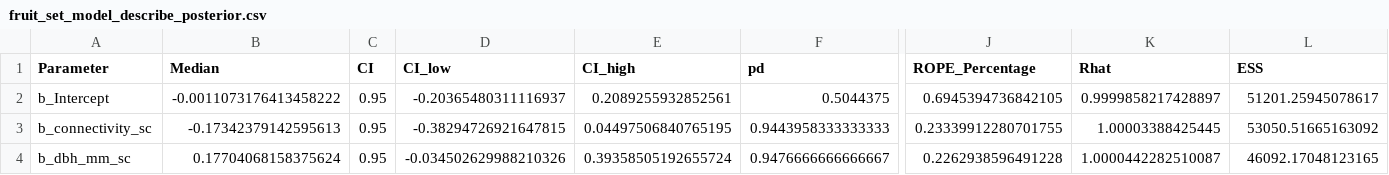
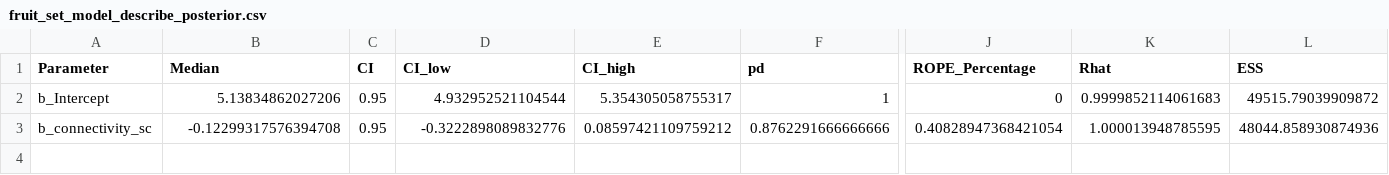
Before and after one commit to ee-jackson/bci-jacc, a CSV file: output/results/fruit_set_model_describe_posterior.csv, drawn as a sheet; only a part is shown, gaps mark what is left out; rows hold the shown columns only; the diff names each change by its address in the sheet, - before the commit and + after, or states it on an @@ line.

```diff
--- a/output/results/fruit_set_model_describe_posterior.csv
+++ b/output/results/fruit_set_model_describe_posterior.csv
-B2 (Median): -0.0011073176413458222
+B2 (Median): 5.13834862027206
-D2 (CI_low): -0.20365480311116937
+D2 (CI_low): 4.932952521104544
-E2 (CI_high): 0.2089255932852561
+E2 (CI_high): 5.354305058755317
-F2 (pd): 0.5044375
+F2 (pd): 1
-J2 (ROPE_Percentage): 0.6945394736842105
+J2 (ROPE_Percentage): 0
-K2 (Rhat): 0.9999858217428897
+K2 (Rhat): 0.9999852114061683
-L2 (ESS): 51201.25945078617
+L2 (ESS): 49515.79039909872
-B3 (Median): -0.17342379142595613
+B3 (Median): -0.12299317576394708
-D3 (CI_low): -0.38294726921647815
+D3 (CI_low): -0.3222898089832776
-E3 (CI_high): 0.04497506840765195
+E3 (CI_high): 0.08597421109759212
-F3 (pd): 0.9443958333333333
+F3 (pd): 0.8762291666666666
-J3 (ROPE_Percentage): 0.23339912280701755
+J3 (ROPE_Percentage): 0.40828947368421054
-K3 (Rhat): 1.00003388425445
+K3 (Rhat): 1.000013948785595
-L3 (ESS): 53050.51665163092
+L3 (ESS): 48044.858930874936
-row 4: b_dbh_mm_sc | 0.17704068158375624 | 0.95 | -0.034502629988210326 | 0.39358505192655724 | 0.9476666666666667 | 0.2262938596491228 | 1.0000442282510087 | 46092.17048123165
```
Also changed, not shown: output/results/length_model_describe_posterior.csv, output/results/predation_model_describe_posterior.csv, 22 other files.
